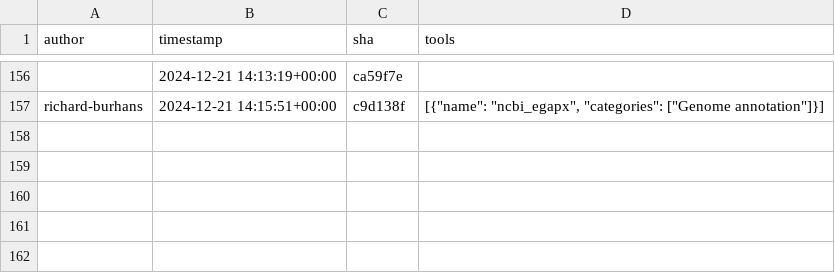
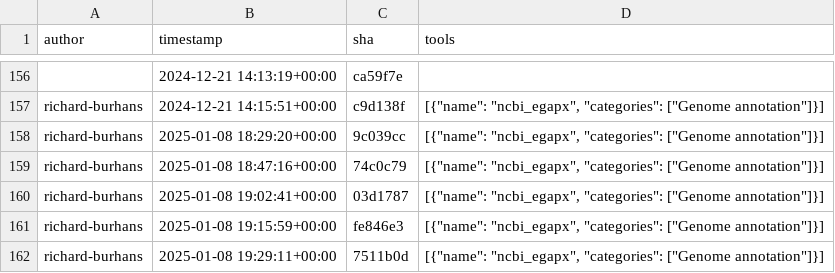
Before and after one commit to kostrykin/galaxy-community-activities, a CSV file: cache/repositories/richard-burhans/galaxytools.csv, drawn as a sheet; only a part is shown, gaps mark what is left out; the diff names each change by its address in the sheet, - before the commit and + after, or states it on an @@ line.

```diff
--- a/cache/repositories/richard-burhans/galaxytools.csv
+++ b/cache/repositories/richard-burhans/galaxytools.csv
+row 158: richard-burhans | 2025-01-08 18:29:20+00:00 | 9c039cc | [{"name": "ncbi_egapx", "categories": ["Genome annotation"]}]
+row 159: richard-burhans | 2025-01-08 18:47:16+00:00 | 74c0c79 | [{"name": "ncbi_egapx", "categories": ["Genome annotation"]}]
+row 160: richard-burhans | 2025-01-08 19:02:41+00:00 | 03d1787 | [{"name": "ncbi_egapx", "categories": ["Genome annotation"]}]
+row 161: richard-burhans | 2025-01-08 19:15:59+00:00 | fe846e3 | [{"name": "ncbi_egapx", "categories": ["Genome annotation"]}]
+row 162: richard-burhans | 2025-01-08 19:29:11+00:00 | 7511b0d | [{"name": "ncbi_egapx", "categories": ["Genome annotation"]}]
```
Also changed, not shown: cache/avatars.csv, cache/repositories/bgruening/galaxytools.csv, 3 other files.
